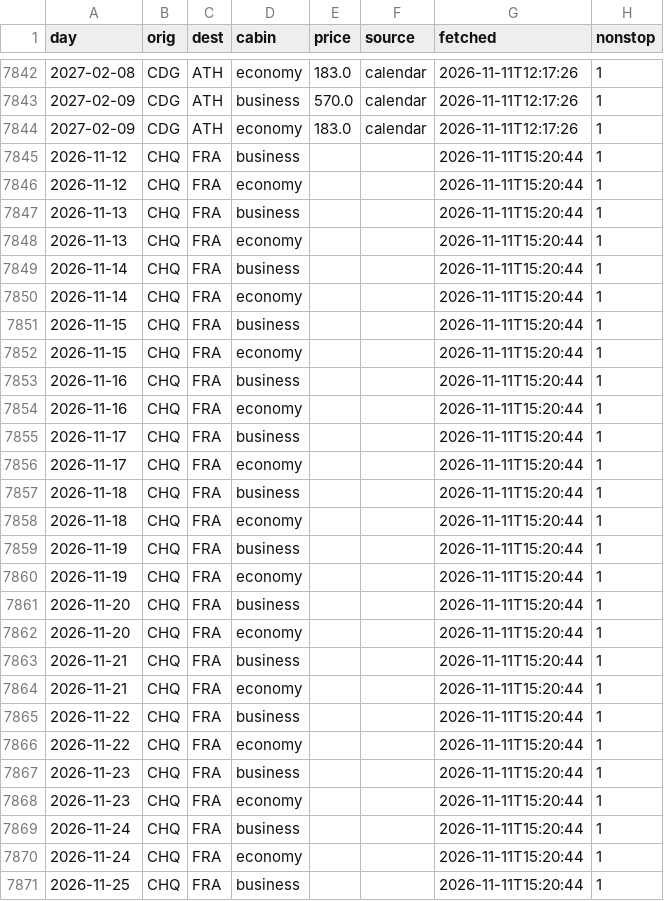
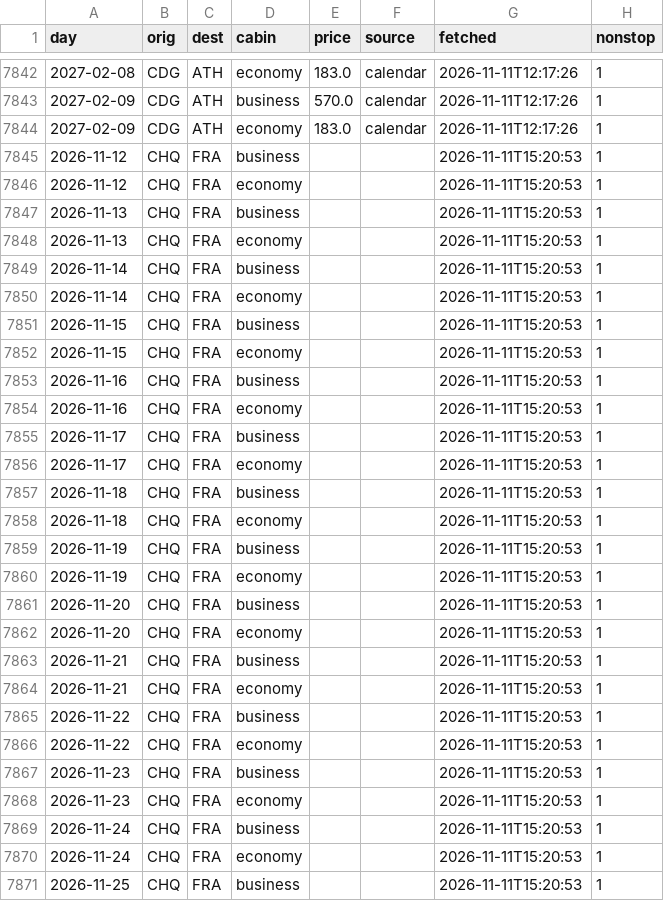
Before and after one commit to Am015-dev/AegeanBook, a CSV file: data/routes.csv, drawn as a sheet; only a part is shown, gaps mark what is left out; the diff covers the shown part only.

```diff
--- a/data/routes.csv
+++ b/data/routes.csv
@@ -7844,28 +7844,28 @@ day,orig,dest,cabin,price,source,fetched,nonstop
 2027-02-09,CDG,ATH,economy,183.0,calendar,2026-11-11T12:17:26,1
-2026-11-12,CHQ,FRA,business,,,2026-11-11T15:20:44,1
-2026-11-12,CHQ,FRA,economy,,,2026-11-11T15:20:44,1
-2026-11-13,CHQ,FRA,business,,,2026-11-11T15:20:44,1
-2026-11-13,CHQ,FRA,economy,,,2026-11-11T15:20:44,1
-2026-11-14,CHQ,FRA,business,,,2026-11-11T15:20:44,1
-2026-11-14,CHQ,FRA,economy,,,2026-11-11T15:20:44,1
-2026-11-15,CHQ,FRA,business,,,2026-11-11T15:20:44,1
-2026-11-15,CHQ,FRA,economy,,,2026-11-11T15:20:44,1
-2026-11-16,CHQ,FRA,business,,,2026-11-11T15:20:44,1
-2026-11-16,CHQ,FRA,economy,,,2026-11-11T15:20:44,1
-2026-11-17,CHQ,FRA,business,,,2026-11-11T15:20:44,1
-2026-11-17,CHQ,FRA,economy,,,2026-11-11T15:20:44,1
-2026-11-18,CHQ,FRA,business,,,2026-11-11T15:20:44,1
-2026-11-18,CHQ,FRA,economy,,,2026-11-11T15:20:44,1
-2026-11-19,CHQ,FRA,business,,,2026-11-11T15:20:44,1
-2026-11-19,CHQ,FRA,economy,,,2026-11-11T15:20:44,1
-2026-11-20,CHQ,FRA,business,,,2026-11-11T15:20:44,1
-2026-11-20,CHQ,FRA,economy,,,2026-11-11T15:20:44,1
-2026-11-21,CHQ,FRA,business,,,2026-11-11T15:20:44,1
-2026-11-21,CHQ,FRA,economy,,,2026-11-11T15:20:44,1
-2026-11-22,CHQ,FRA,business,,,2026-11-11T15:20:44,1
-2026-11-22,CHQ,FRA,economy,,,2026-11-11T15:20:44,1
-2026-11-23,CHQ,FRA,business,,,2026-11-11T15:20:44,1
-2026-11-23,CHQ,FRA,economy,,,2026-11-11T15:20:44,1
-2026-11-24,CHQ,FRA,business,,,2026-11-11T15:20:44,1
-2026-11-24,CHQ,FRA,economy,,,2026-11-11T15:20:44,1
-2026-11-25,CHQ,FRA,business,,,2026-11-11T15:20:44,1
+2026-11-12,CHQ,FRA,business,,,2026-11-11T15:20:53,1
+2026-11-12,CHQ,FRA,economy,,,2026-11-11T15:20:53,1
+2026-11-13,CHQ,FRA,business,,,2026-11-11T15:20:53,1
+2026-11-13,CHQ,FRA,economy,,,2026-11-11T15:20:53,1
+2026-11-14,CHQ,FRA,business,,,2026-11-11T15:20:53,1
+2026-11-14,CHQ,FRA,economy,,,2026-11-11T15:20:53,1
+2026-11-15,CHQ,FRA,business,,,2026-11-11T15:20:53,1
+2026-11-15,CHQ,FRA,economy,,,2026-11-11T15:20:53,1
+2026-11-16,CHQ,FRA,business,,,2026-11-11T15:20:53,1
+2026-11-16,CHQ,FRA,economy,,,2026-11-11T15:20:53,1
+2026-11-17,CHQ,FRA,business,,,2026-11-11T15:20:53,1
+2026-11-17,CHQ,FRA,economy,,,2026-11-11T15:20:53,1
+2026-11-18,CHQ,FRA,business,,,2026-11-11T15:20:53,1
+2026-11-18,CHQ,FRA,economy,,,2026-11-11T15:20:53,1
+2026-11-19,CHQ,FRA,business,,,2026-11-11T15:20:53,1
+2026-11-19,CHQ,FRA,economy,,,2026-11-11T15:20:53,1
+2026-11-20,CHQ,FRA,business,,,2026-11-11T15:20:53,1
+2026-11-20,CHQ,FRA,economy,,,2026-11-11T15:20:53,1
+2026-11-21,CHQ,FRA,business,,,2026-11-11T15:20:53,1
+2026-11-21,CHQ,FRA,economy,,,2026-11-11T15:20:53,1
+2026-11-22,CHQ,FRA,business,,,2026-11-11T15:20:53,1
+2026-11-22,CHQ,FRA,economy,,,2026-11-11T15:20:53,1
+2026-11-23,CHQ,FRA,business,,,2026-11-11T15:20:53,1
+2026-11-23,CHQ,FRA,economy,,,2026-11-11T15:20:53,1
+2026-11-24,CHQ,FRA,business,,,2026-11-11T15:20:53,1
+2026-11-24,CHQ,FRA,economy,,,2026-11-11T15:20:53,1
+2026-11-25,CHQ,FRA,business,,,2026-11-11T15:20:53,1
```
Also changed, not shown: 11 edited cells elsewhere in this file.
